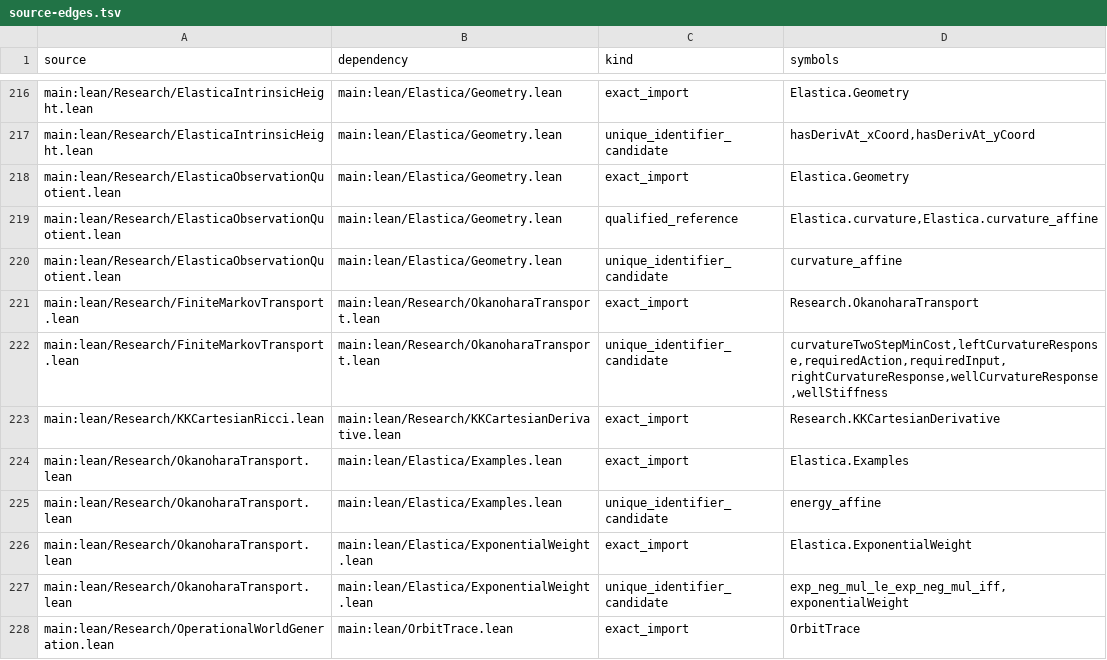
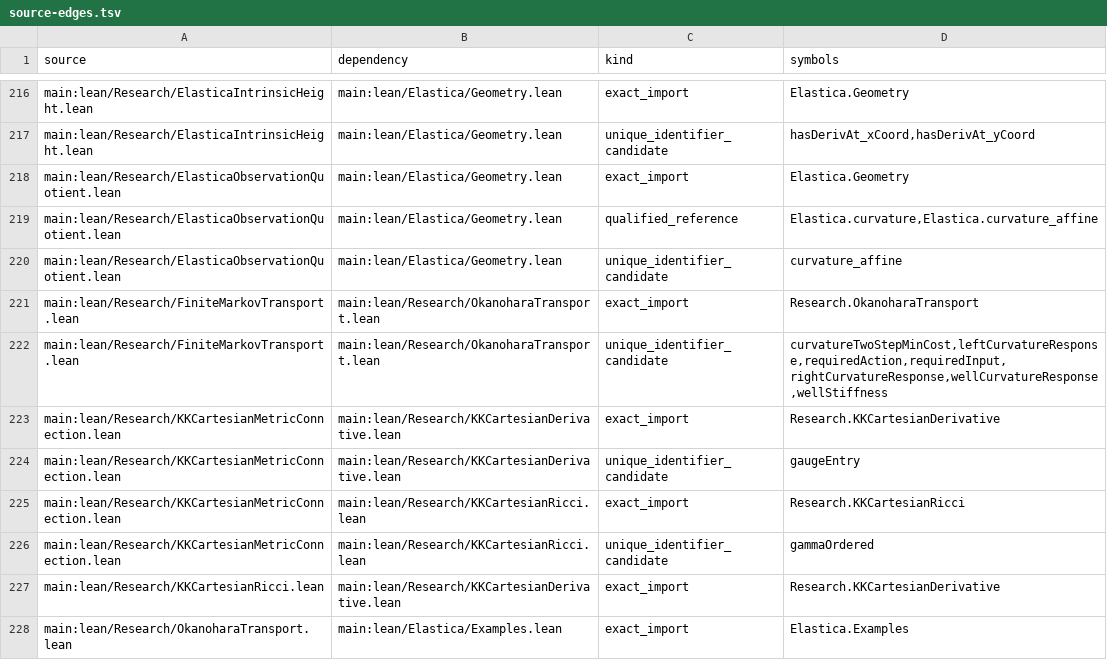
Before and after one commit to Sumuji-zkdwn/primitive-lean, a TSV file: docs/dependency/generated/source-edges.tsv, drawn as a sheet; only a part is shown, gaps mark what is left out; the shorter side is filled out with more unchanged rows.

```diff
--- a/docs/dependency/generated/source-edges.tsv
+++ b/docs/dependency/generated/source-edges.tsv
@@ -222,2 +222,6 @@ main:lean/Research/FiniteMarkovTransport.lean	main:lean/Research/OkanoharaTransp
 main:lean/Research/FiniteMarkovTransport.lean	main:lean/Research/OkanoharaTransport.lean	unique_identifier_candidate	curvatureTwoStepMinCost,leftCurvatureResponse,requiredAction,requiredInput,rightCurvatureResponse,wellCurvatureResponse,wellStiffness
+main:lean/Research/KKCartesianMetricConnection.lean	main:lean/Research/KKCartesianDerivative.lean	exact_import	Research.KKCartesianDerivative
+main:lean/Research/KKCartesianMetricConnection.lean	main:lean/Research/KKCartesianDerivative.lean	unique_identifier_candidate	gaugeEntry
+main:lean/Research/KKCartesianMetricConnection.lean	main:lean/Research/KKCartesianRicci.lean	exact_import	Research.KKCartesianRicci
+main:lean/Research/KKCartesianMetricConnection.lean	main:lean/Research/KKCartesianRicci.lean	unique_identifier_candidate	gammaOrdered
 main:lean/Research/KKCartesianRicci.lean	main:lean/Research/KKCartesianDerivative.lean	exact_import	Research.KKCartesianDerivative
```
Also changed, not shown: 5 other files.
